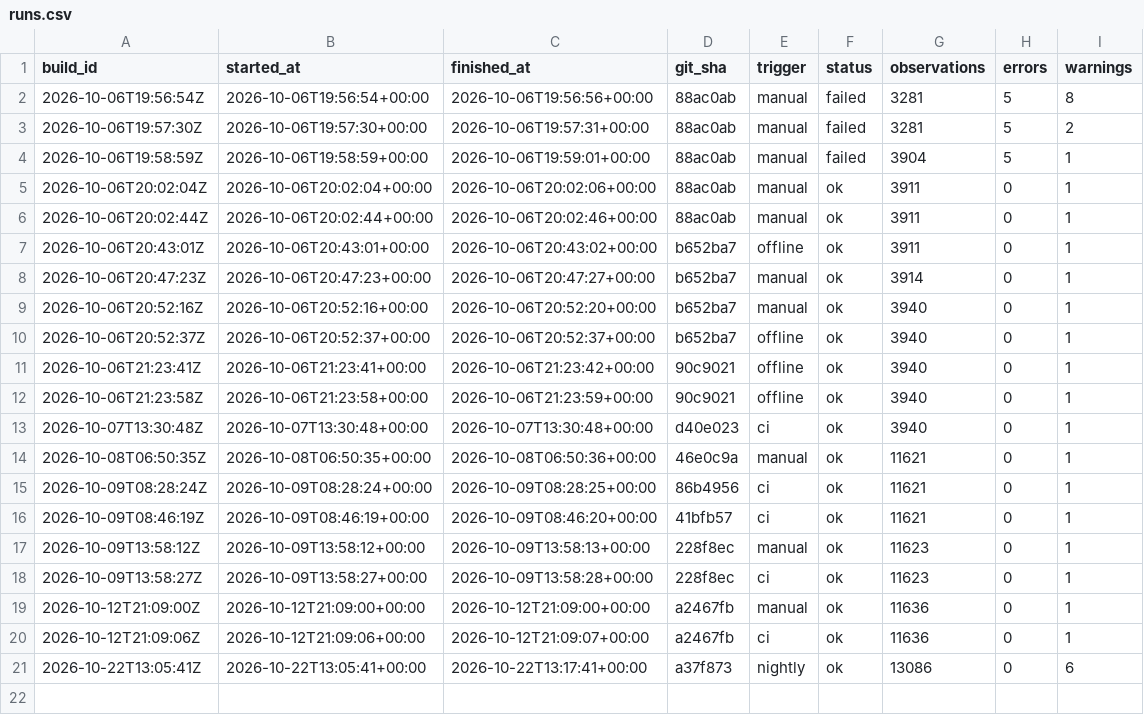
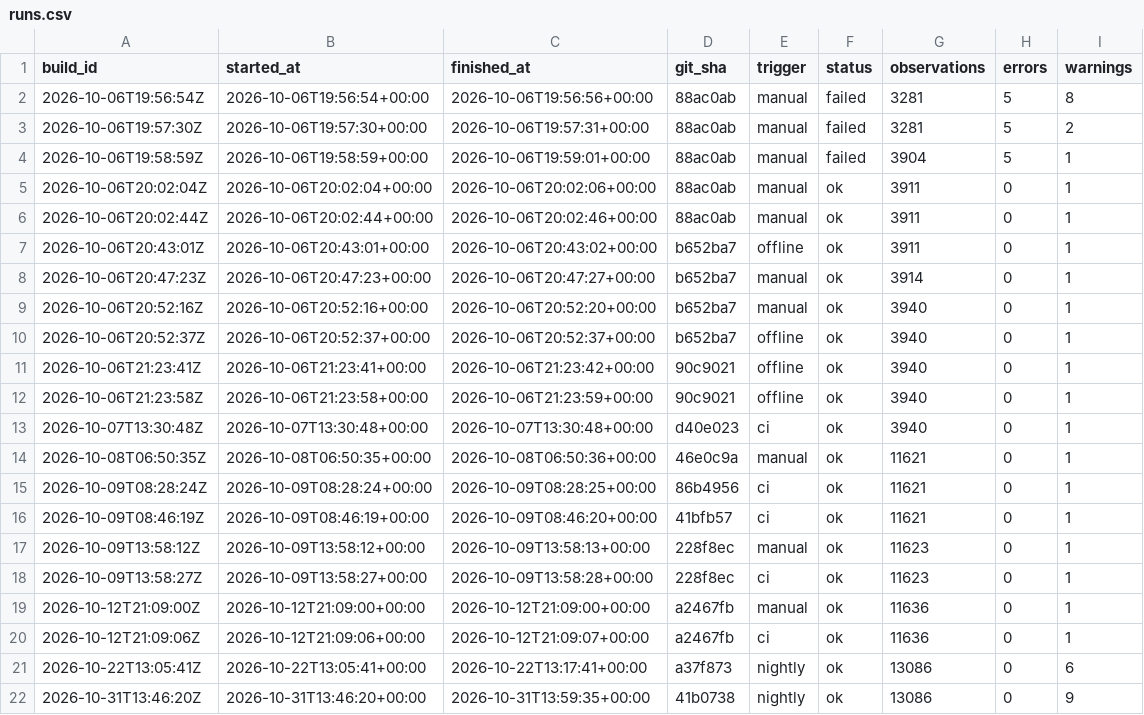
Before and after one commit to xternal/ledgergov.uk, a CSV file: data/build/history/runs.csv, drawn as a sheet.

```diff
--- a/data/build/history/runs.csv
+++ b/data/build/history/runs.csv
@@ -21 +21,2 @@ build_id,started_at,finished_at,git_sha,trigger,status,observations,errors,warni
 2026-10-22T13:05:41Z,2026-10-22T13:05:41+00:00,2026-10-22T13:17:41+00:00,a37f873,nightly,ok,13086,0,6
+2026-10-31T13:46:20Z,2026-10-31T13:46:20+00:00,2026-10-31T13:59:35+00:00,41b0738,nightly,ok,13086,0,9
```
Also changed, not shown: data/build/history/checks.csv, 3 other files.
